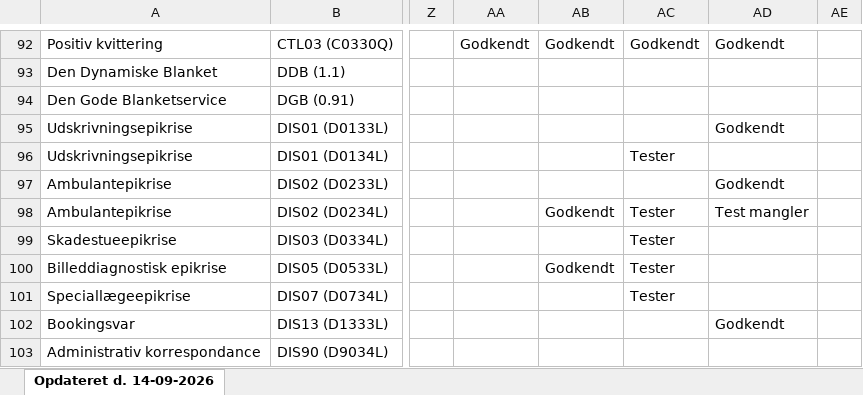
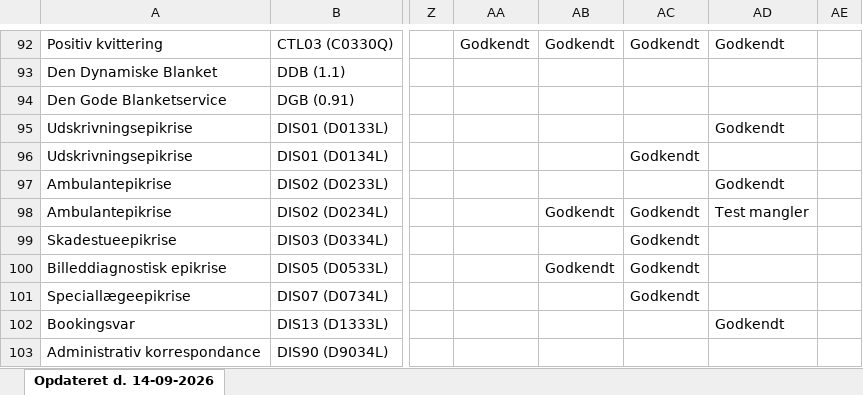
Before and after one commit to medcomdk/GodkendteSystemer, an Excel workbook: html/Specialsystemer_excel.XLSX, sheet Opdateret d. 14-09-2026, drawn as a sheet; only a part is shown, gaps mark what is left out; values as stored, in another font and other column widths than the file's, no borders; the diff names each change by its address in the sheet, - before the commit and + after, or states it on an @@ line.

```diff
--- a/html/Specialsystemer_excel.XLSX (sheet Opdateret d. 14-09-2026)
+++ b/html/Specialsystemer_excel.XLSX (sheet Opdateret d. 14-09-2026)
-AC96: Tester
+AC96: Godkendt
-AC98:AC101: Tester
+AC98:AC101: Godkendt
```
Also changed, not shown: html/Alle systemer (Samlet liste)_excel.XLSX, html/Fodterapisystemer_excel.XLSX, 26 other files.
